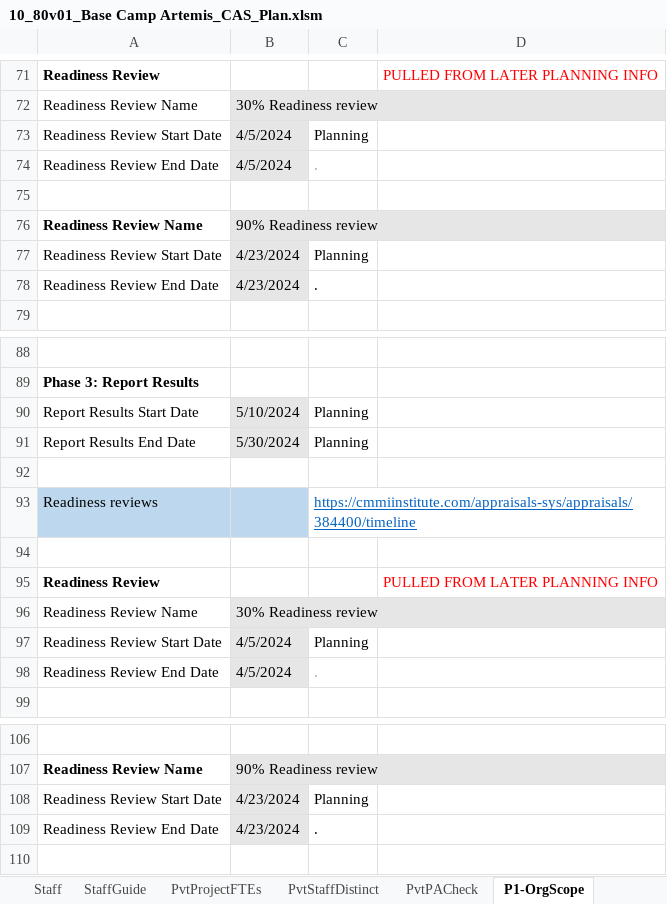
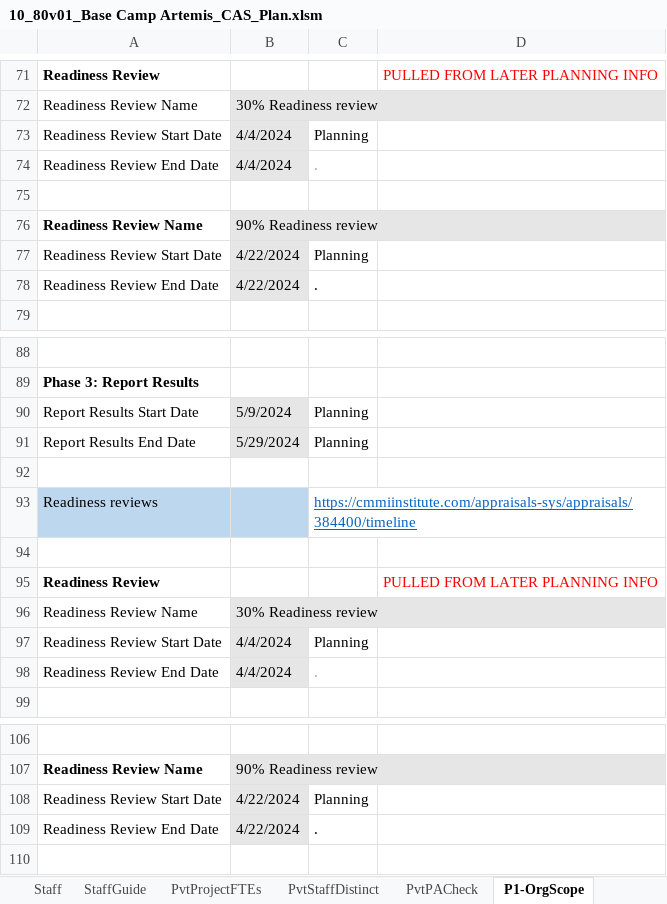
Before and after one commit to DemixTech/CMMITools, an Excel workbook: 2024-05-04to05-10 (A5) C384400 NASA/10_80v01_Base Camp Artemis_CAS_Plan.xlsm, sheet P1-OrgScope, drawn as a sheet; only a part is shown, gaps mark what is left out; values as stored, in another font and other column widths than the file's, no borders; the diff names each change by its address in the sheet, - before the commit and + after, or states it on an @@ line.

```diff
--- a/2024-05-04to05-10 (A5) C384400 NASA/10_80v01_Base Camp Artemis_CAS_Plan.xlsm (sheet P1-OrgScope)
+++ b/2024-05-04to05-10 (A5) C384400 NASA/10_80v01_Base Camp Artemis_CAS_Plan.xlsm (sheet P1-OrgScope)
-B73:B74: 4/5/2024
+B73:B74: 4/4/2024
-B77:B78: 4/23/2024
+B77:B78: 4/22/2024
-B90: 5/10/2024
+B90: 5/9/2024
-B91: 5/30/2024
+B91: 5/29/2024
-B97:B98: 4/5/2024
+B97:B98: 4/4/2024
-B108:B109: 4/23/2024
+B108:B109: 4/22/2024
```
Also changed, not shown: sheet pptxLink6, sheet Planning, sheet P1PA-R, sheet pptxCover, sheet Emails, sheet ScheduleISACA, hidden cells, charts or pictures.
